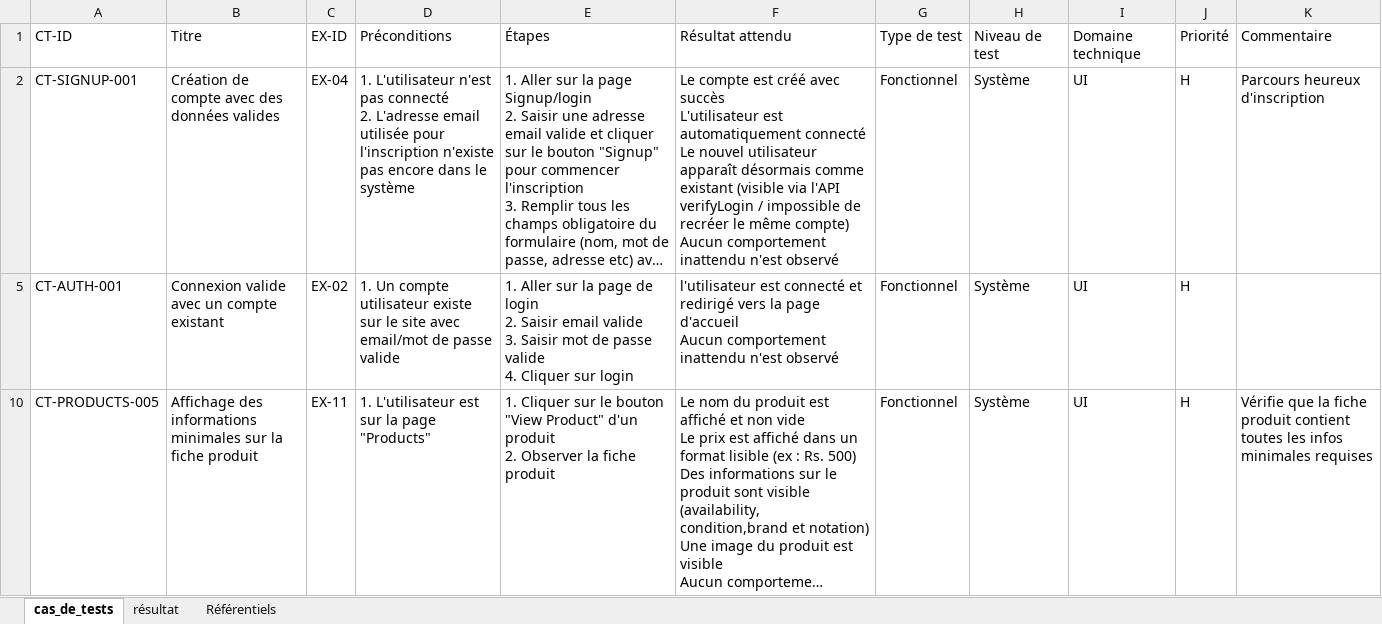
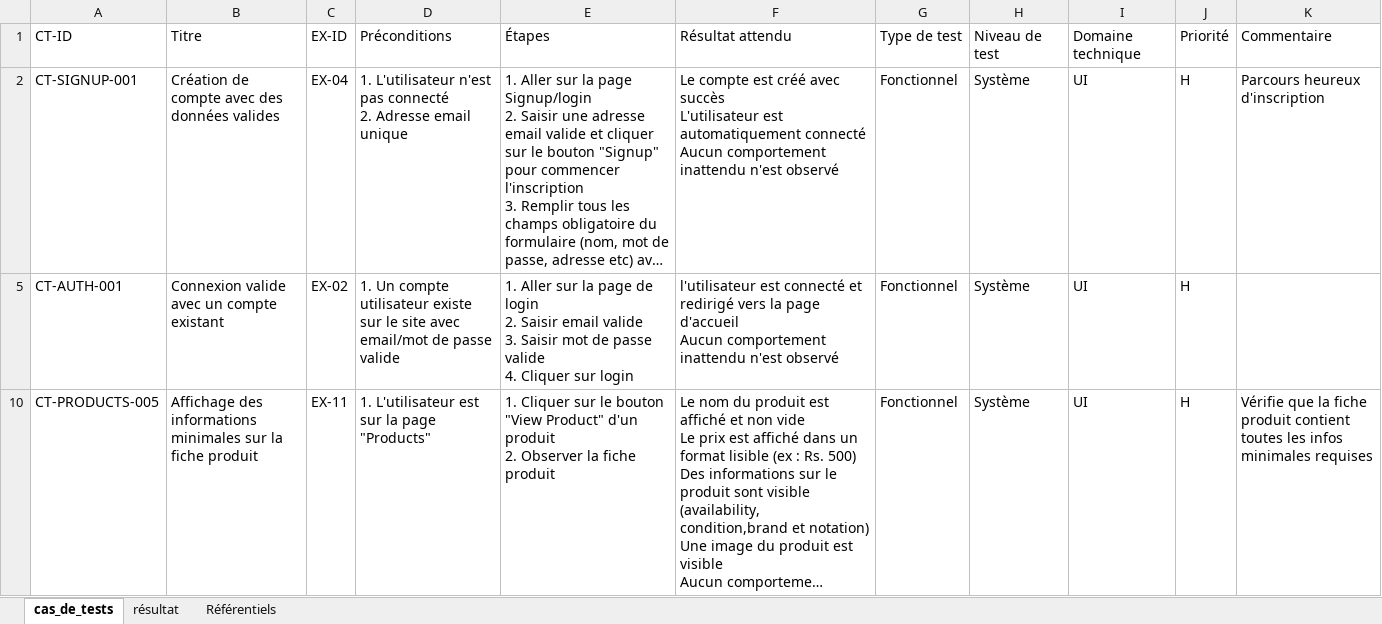
Before and after one commit to flavienBesnard/qa-portfolio-automationexercise, an Excel workbook: docs/cas_de_tests.xlsx, sheet cas_de_tests, drawn as a sheet; only a part is shown; long unchanged cells end in …; values as stored, in another font and other column widths than the file's, no borders; ↵ is a line break in a cell; the diff names each change by its address in the sheet, - before the commit and + after, or states it on an @@ line.

Commit message:
test(CT-CHECKOUT-003): adresse checkout correcte + optimisation du signup (#5)
Co-authored-by: Flavien Besnard <flavien.besnard2@gmail.com>

```diff
--- a/docs/cas_de_tests.xlsx (sheet cas_de_tests)
+++ b/docs/cas_de_tests.xlsx (sheet cas_de_tests)
-D2: …connecté ↵ 2. L'adresse email utilisée pour l'inscription n'existe pas encore dans le système
+D2: …connecté ↵ 2. Adresse email unique
-F2: …automatiquement connecté ↵ Le nouvel utilisateur apparaît désormais comme existant (visible via l'API verifyLogin / impossible de recréer le même compte) ↵ Aucun comportement…
+F2: …automatiquement connecté ↵ Aucun comportement…
```
Also changed, not shown: 12 other files.
